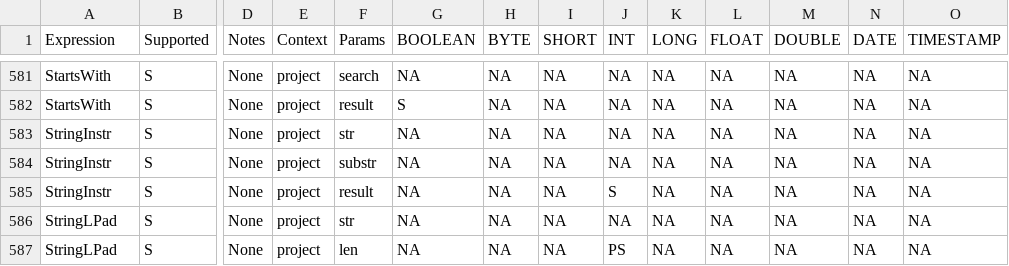
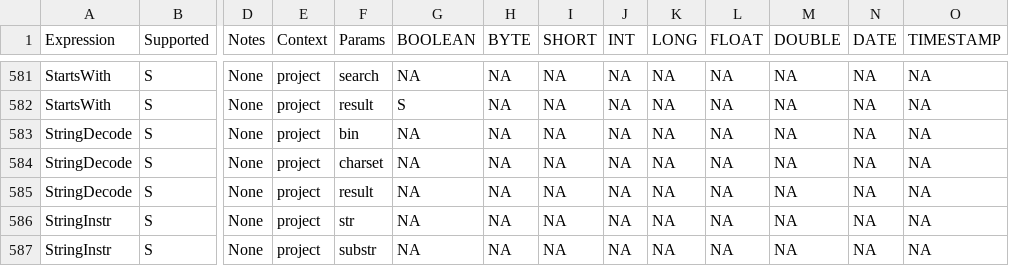
Before and after one commit to NVIDIA/spark-rapids, a CSV file: tools/generated_files/358/supportedExprs.csv, drawn as a sheet; only a part is shown, gaps mark what is left out; the shorter side is filled out with more unchanged rows; rows hold the shown columns only; the diff names each change by its address in the sheet, - before the commit and + after, or states it on an @@ line.

```diff
--- a/tools/generated_files/358/supportedExprs.csv
+++ b/tools/generated_files/358/supportedExprs.csv
+row 583: StringDecode | S | None | project | bin | NA | NA | NA | NA | NA | NA | NA | NA | NA
+row 584: StringDecode | S | None | project | charset | NA | NA | NA | NA | NA | NA | NA | NA | NA
+row 585: StringDecode | S | None | project | result | NA | NA | NA | NA | NA | NA | NA | NA | NA
```
Also changed, not shown: tools/generated_files/358/operatorsScore.csv, 45 other files.
